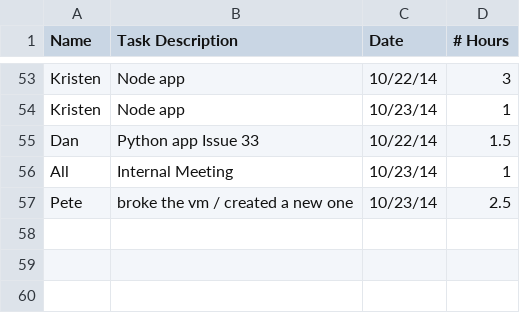
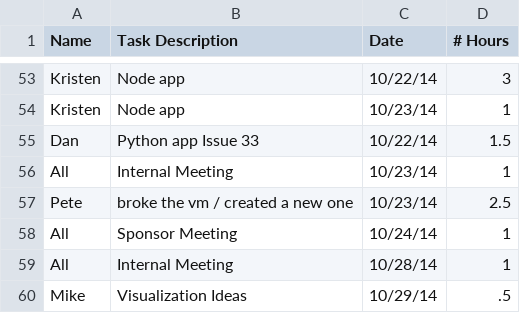
Before and after one commit to rigatoni/rigatoni.github.io, a CSV file: assets/time_tracking.csv, drawn as a sheet; only a part is shown, gaps mark what is left out; the diff names each change by its address in the sheet, - before the commit and + after, or states it on an @@ line.

Commit message:
Update time_tracking.csv

```diff
--- a/assets/time_tracking.csv
+++ b/assets/time_tracking.csv
+row 58: All | Sponsor Meeting | 10/24/14 | 1
+row 59: All | Internal Meeting | 10/28/14 | 1
+row 60: Mike | Visualization Ideas | 10/29/14 | .5
```
